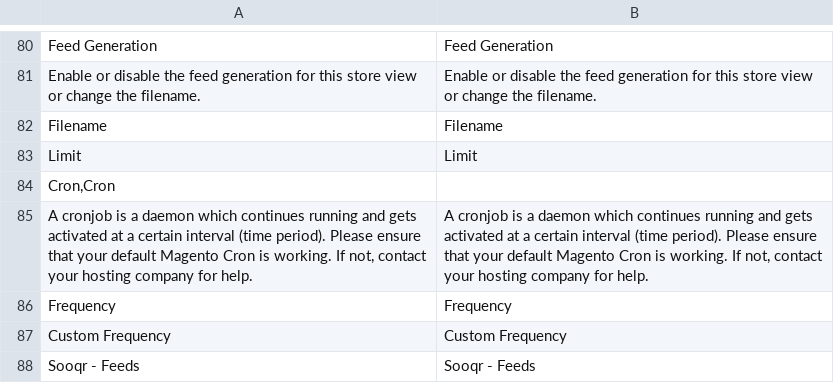
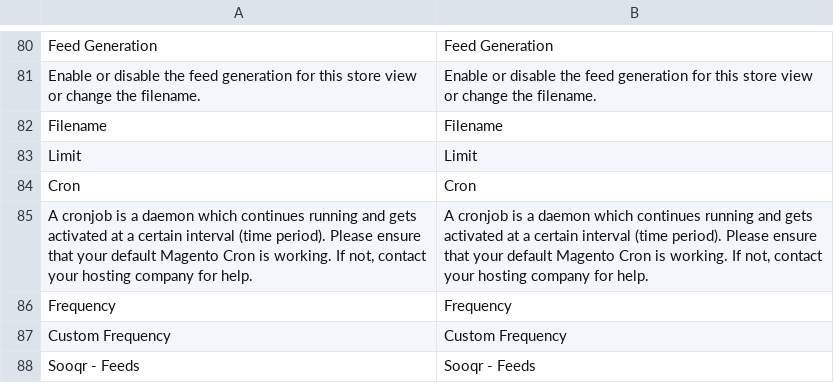
Before and after one commit to magmodules/magento2-sooqr, a CSV file: i18n/en_US.csv, drawn as a sheet; only a part is shown, gaps mark what is left out; removed rows and columns are numbered as before the commit, all else as after; the diff names each change by its address in the sheet, - before the commit and + after, or states it on an @@ line.

Commit message:
Added language file Edited Readme

```diff
--- a/i18n/en_US.csv
+++ b/i18n/en_US.csv
-row 84: Cron,Cron
+row 84: Cron | Cron
```
